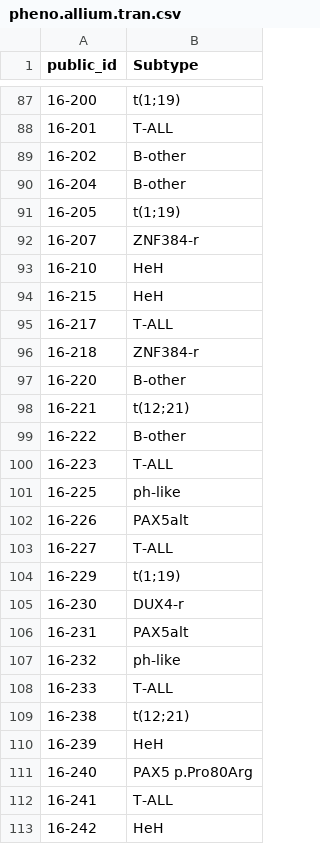
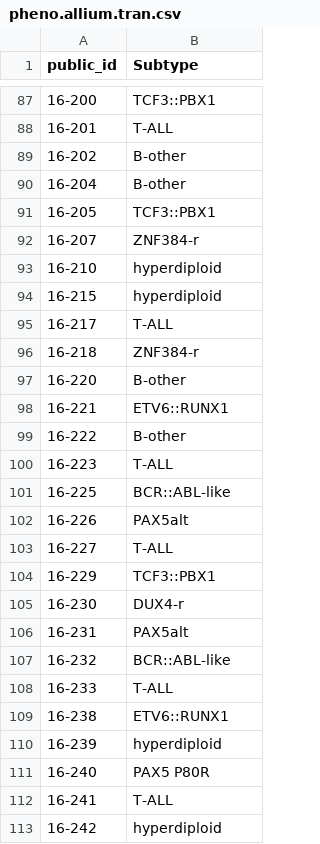
Before and after one commit to Molmed/allium, a CSV file: data/phenotypes/pheno.allium.tran.csv, drawn as a sheet; only a part is shown, gaps mark what is left out; the diff covers the shown part only.

Commit message:
Script to update subtypes

```diff
--- a/data/phenotypes/pheno.allium.tran.csv
+++ b/data/phenotypes/pheno.allium.tran.csv
@@ -87,2 +87,2 @@ public_id,Subtype
-16-200,t(1;19)
+16-200,TCF3::PBX1
 16-201,T-ALL
@@ -90,6 +90,6 @@ public_id,Subtype
 16-204,B-other
-16-205,t(1;19)
+16-205,TCF3::PBX1
 16-207,ZNF384-r
-16-210,HeH
-16-215,HeH
+16-210,hyperdiploid
+16-215,hyperdiploid
 16-217,T-ALL
@@ -97,17 +97,17 @@ public_id,Subtype
 16-220,B-other
-16-221,t(12;21)
+16-221,ETV6::RUNX1
 16-222,B-other
 16-223,T-ALL
-16-225,ph-like
+16-225,BCR::ABL-like
 16-226,PAX5alt
 16-227,T-ALL
-16-229,t(1;19)
+16-229,TCF3::PBX1
 16-230,DUX4-r
 16-231,PAX5alt
-16-232,ph-like
+16-232,BCR::ABL-like
 16-233,T-ALL
-16-238,t(12;21)
-16-239,HeH
-16-240,PAX5 p.Pro80Arg
+16-238,ETV6::RUNX1
+16-239,hyperdiploid
+16-240,PAX5 P80R
 16-241,T-ALL
-16-242,HeH
+16-242,hyperdiploid
```
Also changed, not shown: 86 edited cells elsewhere in this file, 1 other file.
